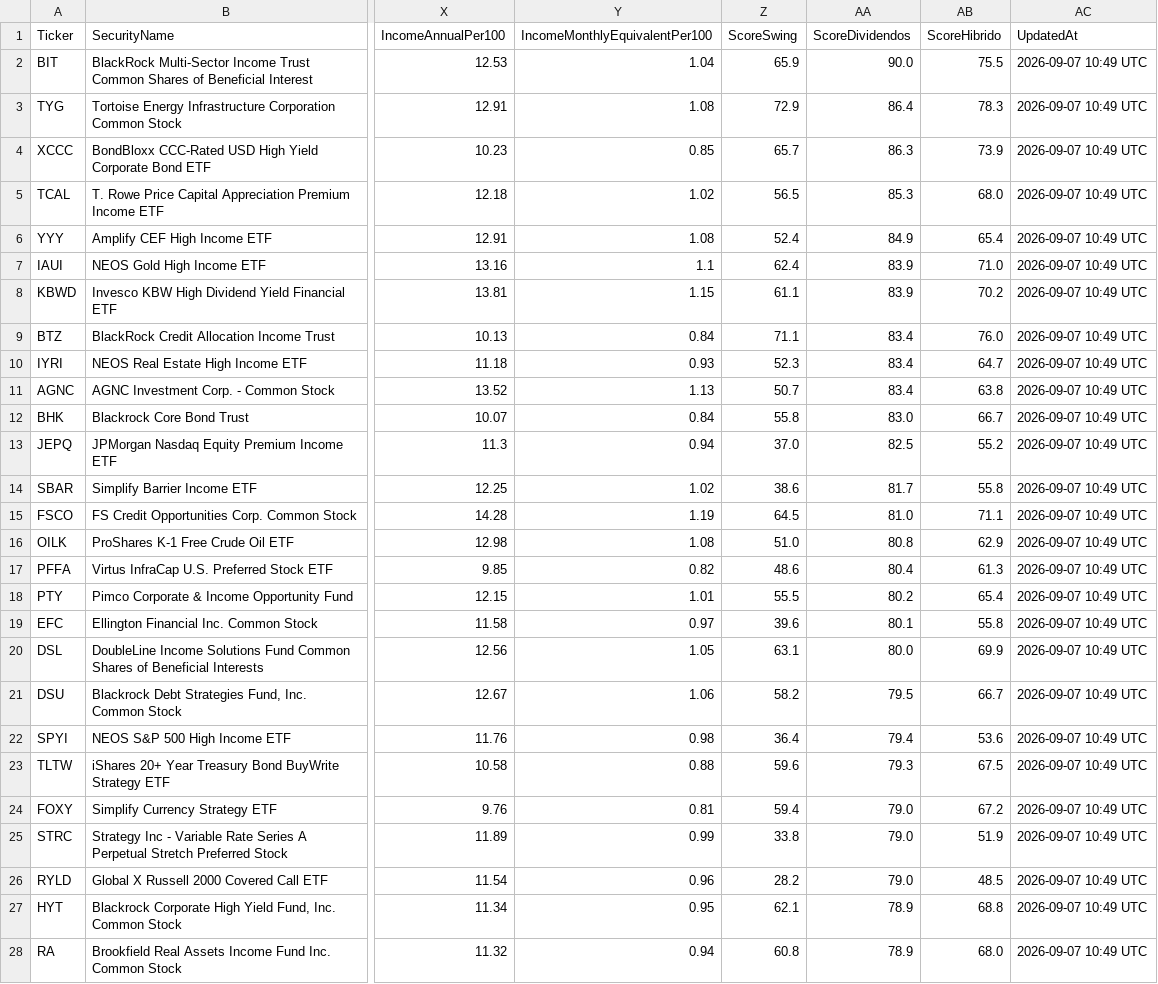
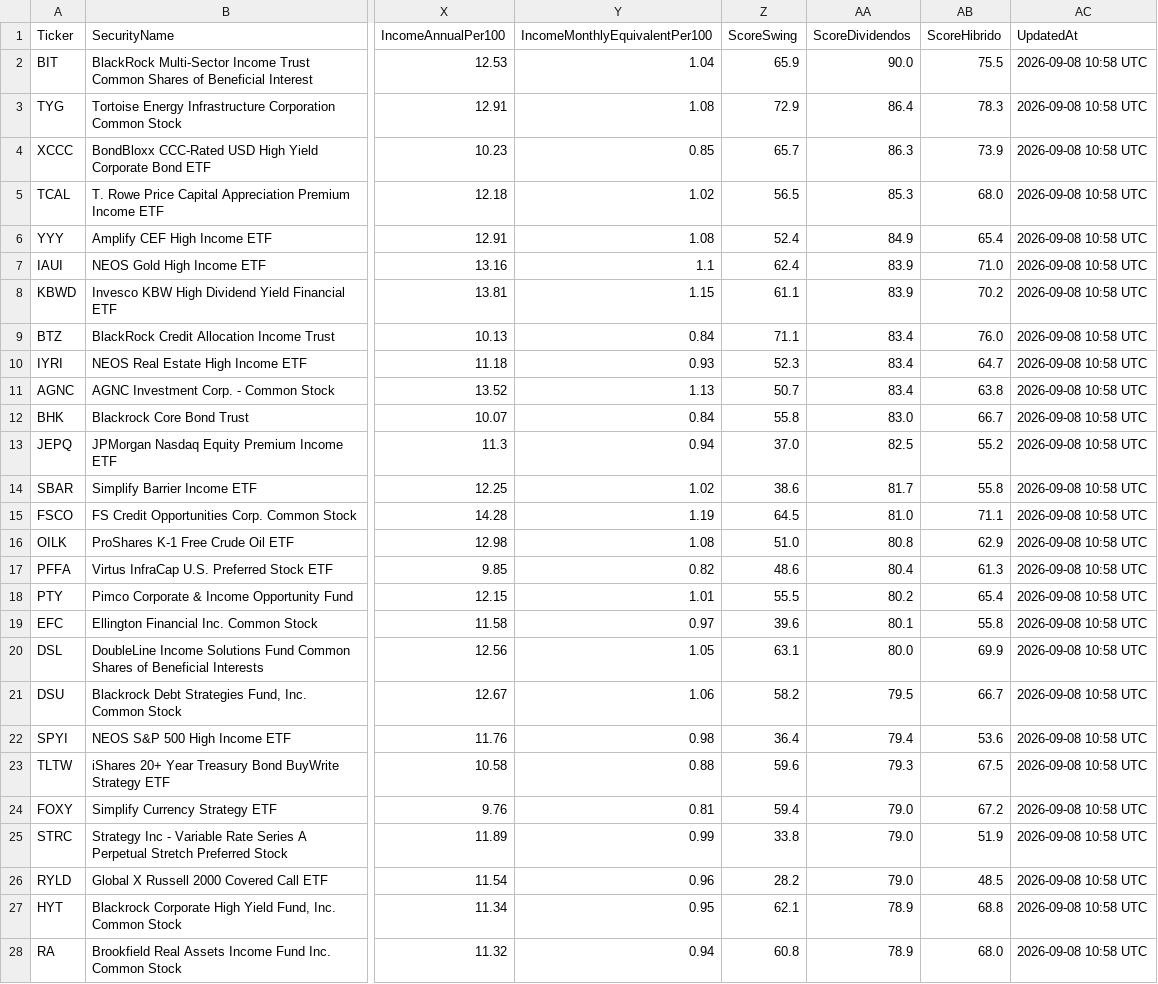
Before and after one commit to valterzbaldi1/baldi-market-scanner, a CSV file: top50_dividendos.csv, drawn as a sheet; only a part is shown, gaps mark what is left out; the diff covers the shown part only; the diff names each change by its address in the sheet, - before the commit and + after, or states it on an @@ line.

```diff
--- a/top50_dividendos.csv
+++ b/top50_dividendos.csv
-AC2:AC28 (UpdatedAt): 2026-09-07 10:49 UTC
+AC2:AC28 (UpdatedAt): 2026-09-08 10:58 UTC
```
Also changed, not shown: 23 edited cells elsewhere in this file, top50_hibridas.csv, top50_swing.csv, 1 other file.
